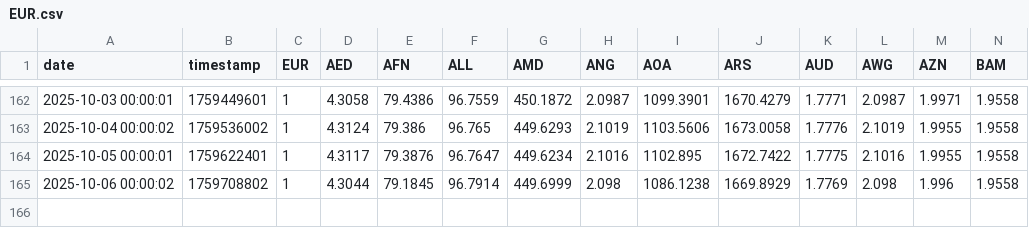
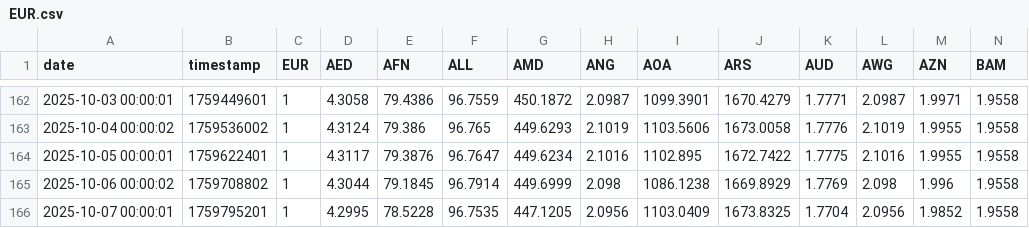
Before and after one commit to FireStar0507/fetch_rate, a CSV file: EUR.csv, drawn as a sheet; only a part is shown, gaps mark what is left out; rows hold the shown columns only; the diff names each change by its address in the sheet, - before the commit and + after, or states it on an @@ line.

```diff
--- a/EUR.csv
+++ b/EUR.csv
+row 166: 2025-10-07 00:00:01 | 1759795201 | 1 | 4.2995 | 78.5228 | 96.7535 | 447.1205 | 2.0956 | 1103.0409 | 1673.8325 | 1.7704 | 2.0956 | 1.9852 | 1.9558
```
Also changed, not shown: CNY.csv, JPY.csv, 1 other file.
